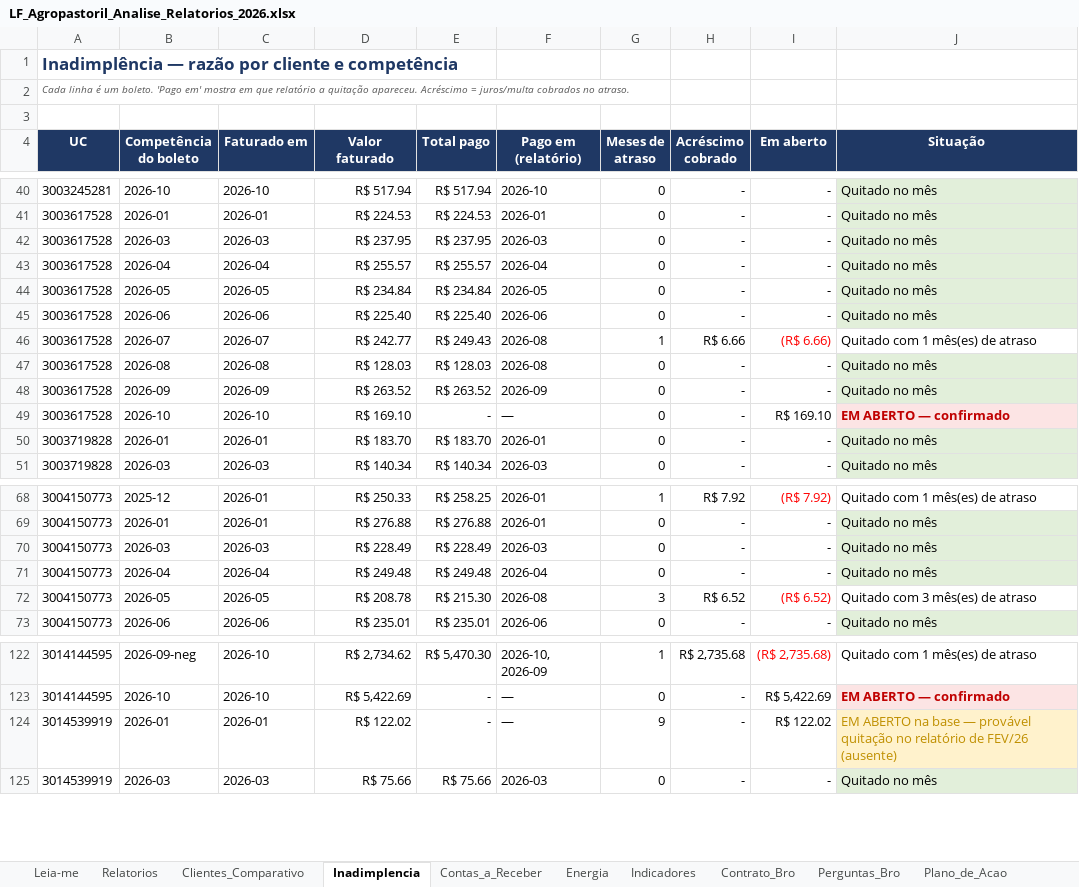
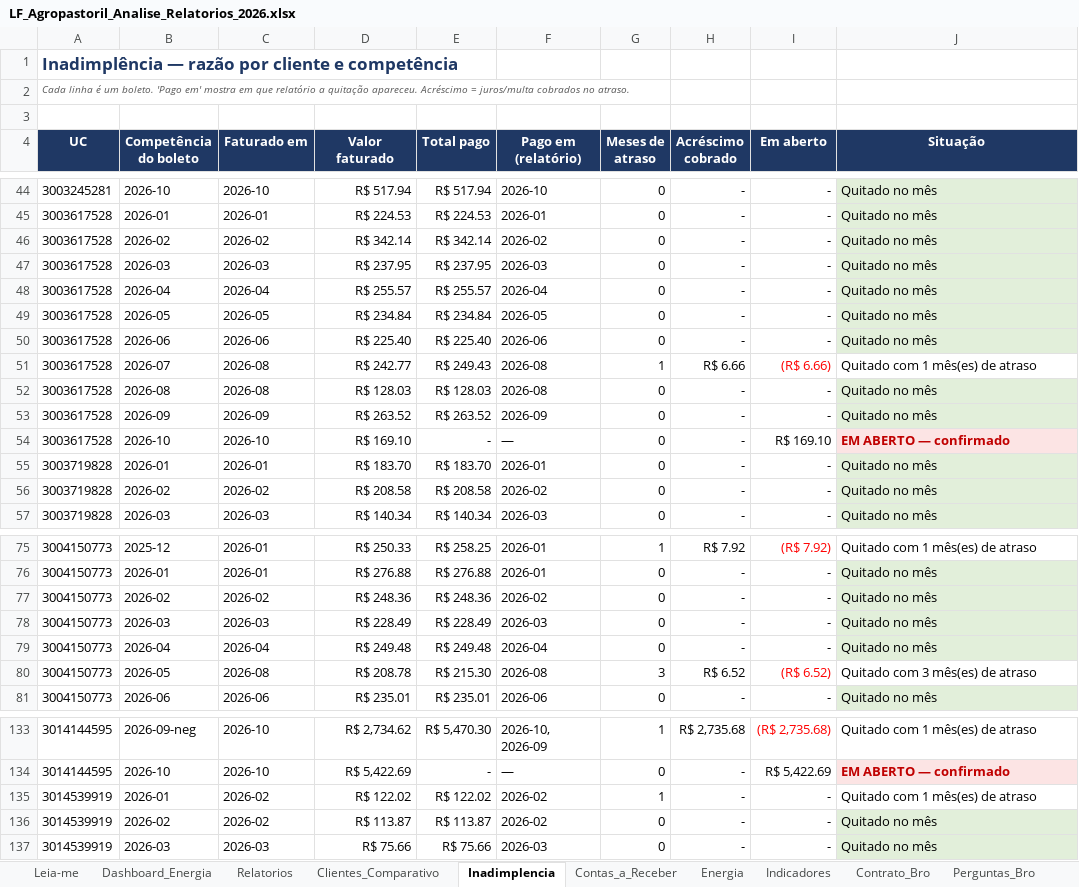
Before and after one commit to GuiFIzz/GuiFIzz, an Excel workbook: financeiro/LF_Agropastoril_Analise_Relatorios_2026.xlsx, sheet Inadimplencia, drawn as a sheet; only a part is shown, gaps mark what is left out; values as stored, in another font and other column widths than the file's, no borders; addresses are those after the commit; the diff covers the shown part only; the diff names each change by its address in the sheet, - before the commit and + after, or states it on an @@ line.

```diff
--- a/financeiro/LF_Agropastoril_Analise_Relatorios_2026.xlsx (sheet Inadimplencia)
+++ b/financeiro/LF_Agropastoril_Analise_Relatorios_2026.xlsx (sheet Inadimplencia)
+sheet tab: Dashboard_Energia
+row 46: 3003617528 | 2026-02 | 2026-02 | R$ 342.14 | R$ 342.14 | 2026-02 | 0 | - | - | Quitado no mês
-C51 (Faturado em): 2026-07
+C51 (Faturado em): 2026-08
+row 56: 3003719828 | 2026-02 | 2026-02 | R$ 208.58 | R$ 208.58 | 2026-02 | 0 | - | - | Quitado no mês
+row 77: 3004150773 | 2026-02 | 2026-02 | R$ 248.36 | R$ 248.36 | 2026-02 | 0 | - | - | Quitado no mês
-C80 (Faturado em): 2026-05
+C80 (Faturado em): 2026-08
-C135 (Faturado em): 2026-01
+C135 (Faturado em): 2026-02
-E135 (Total pago): -
+E135 (Total pago): R$ 122.02
-F135 (Pago em (relatório)): —
+F135 (Pago em (relatório)): 2026-02
-G135 (Meses de atraso): 9
+G135 (Meses de atraso): 1
-I135 (Em aberto): R$ 122.02
+I135 (Em aberto): -
-J135 (Situação): EM ABERTO na base — provável quitação no relatório de FEV/26 (ausente)
+J135 (Situação): Quitado com 1 mês(es) de atraso
@@ J135 fill: #FFF2CC → none, text colour: #BF8F00 → black @@
+row 136: 3014539919 | 2026-02 | 2026-02 | R$ 113.87 | R$ 113.87 | 2026-02 | 0 | - | - | Quitado no mês
```
Also changed, not shown: 8 added rows, 19 edited cells and cell formats elsewhere in this sheet, sheet Base_Lancamentos, sheet Contrato_Bro, sheet Contas_a_Receber, sheet Clientes_Comparativo, sheet Energia, sheet Relatorios, 4 more sheets, formulas that keep their value, charts or pictures, 27 other files.
